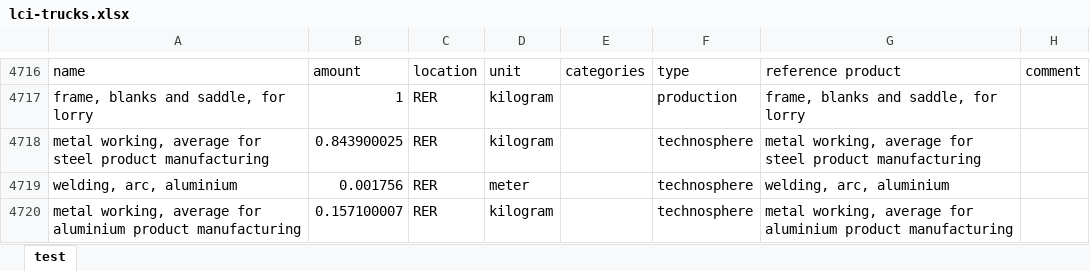
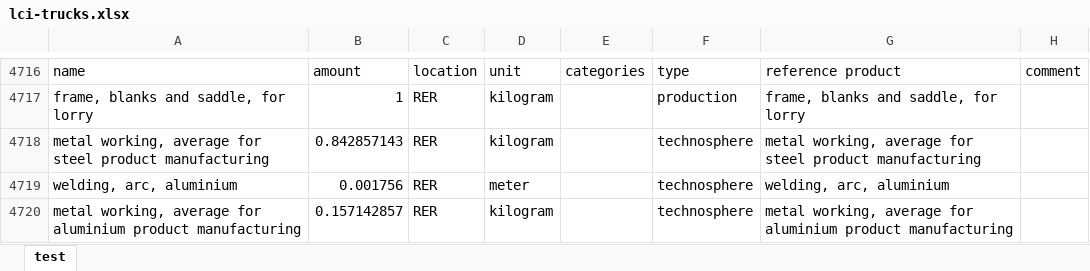
Before and after one commit to polca/premise, an Excel workbook: premise/data/additional_inventories/lci-trucks.xlsx, sheet test, drawn as a sheet; only a part is shown, gaps mark what is left out; values as stored, in another font and other column widths than the file's, no borders; the diff covers the shown part only; the diff names each change by its address in the sheet, - before the commit and + after, or states it on an @@ line.

```diff
--- a/premise/data/additional_inventories/lci-trucks.xlsx (sheet test)
+++ b/premise/data/additional_inventories/lci-trucks.xlsx (sheet test)
-B4718: 0.843900025
+B4718: 0.842857143
-B4720: 0.157100007
+B4720: 0.157142857
```
Also changed, not shown: 4 edited cells elsewhere in this sheet.
